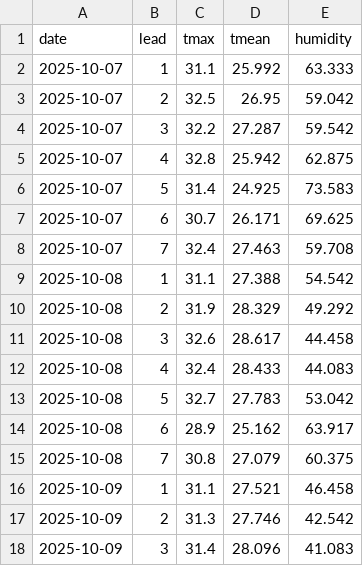
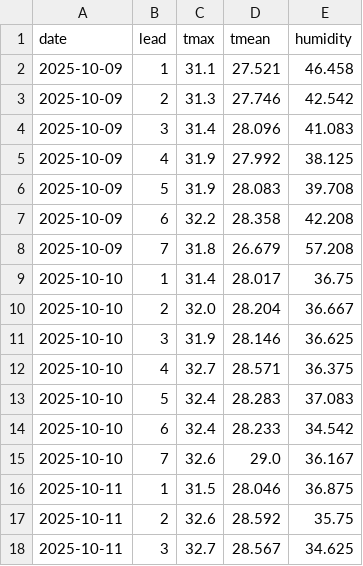
Before and after one commit to Shadab5706/delhi-peak-demand, a CSV file: pipeline/data/gfs_leads.csv, drawn as a sheet; only a part is shown; the shorter side is filled out with more unchanged rows; removed rows and columns are numbered as before the commit, all else as after; the diff covers the shown part only; the diff names each change by its address in the sheet, - before the commit and + after, or states it on an @@ line.

```diff
--- a/pipeline/data/gfs_leads.csv
+++ b/pipeline/data/gfs_leads.csv
-row 2: 2025-10-07 | 1 | 31.1 | 25.992 | 63.333
-row 3: 2025-10-07 | 2 | 32.5 | 26.95 | 59.042
-row 4: 2025-10-07 | 3 | 32.2 | 27.287 | 59.542
-row 5: 2025-10-07 | 4 | 32.8 | 25.942 | 62.875
-row 6: 2025-10-07 | 5 | 31.4 | 24.925 | 73.583
-row 7: 2025-10-07 | 6 | 30.7 | 26.171 | 69.625
-row 8: 2025-10-07 | 7 | 32.4 | 27.463 | 59.708
-row 9: 2025-10-08 | 1 | 31.1 | 27.388 | 54.542
-row 10: 2025-10-08 | 2 | 31.9 | 28.329 | 49.292
-row 11: 2025-10-08 | 3 | 32.6 | 28.617 | 44.458
-row 12: 2025-10-08 | 4 | 32.4 | 28.433 | 44.083
-row 13: 2025-10-08 | 5 | 32.7 | 27.783 | 53.042
-row 14: 2025-10-08 | 6 | 28.9 | 25.162 | 63.917
-row 15: 2025-10-08 | 7 | 30.8 | 27.079 | 60.375
```
Also changed, not shown: 14 added rows elsewhere in this file, 2 other files.
